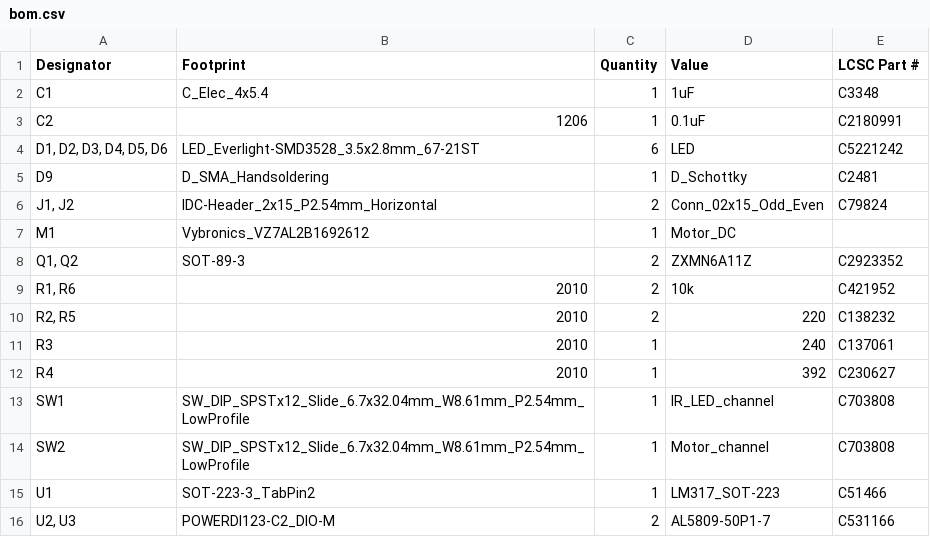
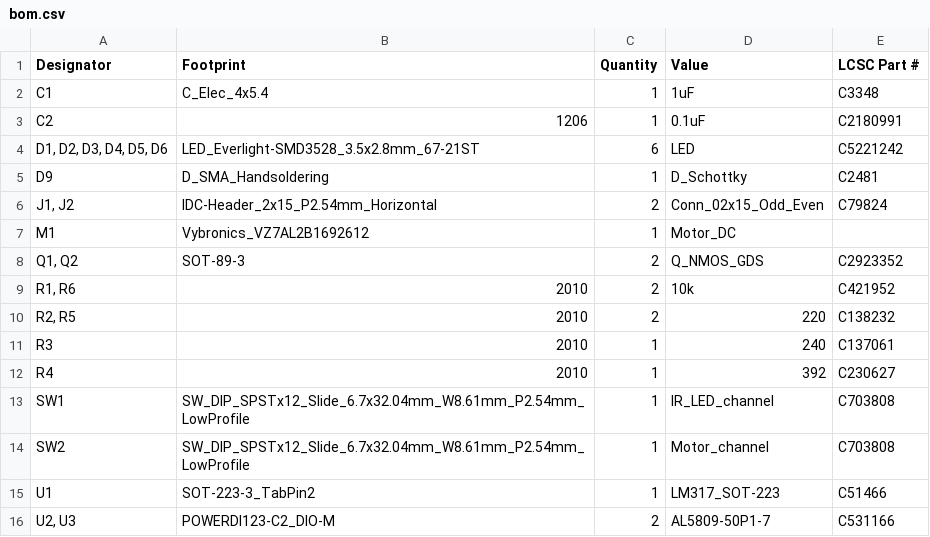
Before and after one commit to open-neuroscience/Fly_highthroughput, a CSV file: electronics/Infrared_n_motors/production/bom.csv, drawn as a sheet.

Commit message:
update infrared board

```diff
--- a/electronics/Infrared_n_motors/production/bom.csv
+++ b/electronics/Infrared_n_motors/production/bom.csv
@@ -7,3 +7,3 @@ D9,D_SMA_Handsoldering,1,D_Schottky,C2481
 M1,Vybronics_VZ7AL2B1692612,1,Motor_DC,
-"Q1, Q2",SOT-89-3,2,ZXMN6A11Z,C2923352
+"Q1, Q2",SOT-89-3,2,Q_NMOS_GDS,C2923352
 "R1, R6",2010,2,10k,C421952
```
Also changed, not shown: 3 other files.
